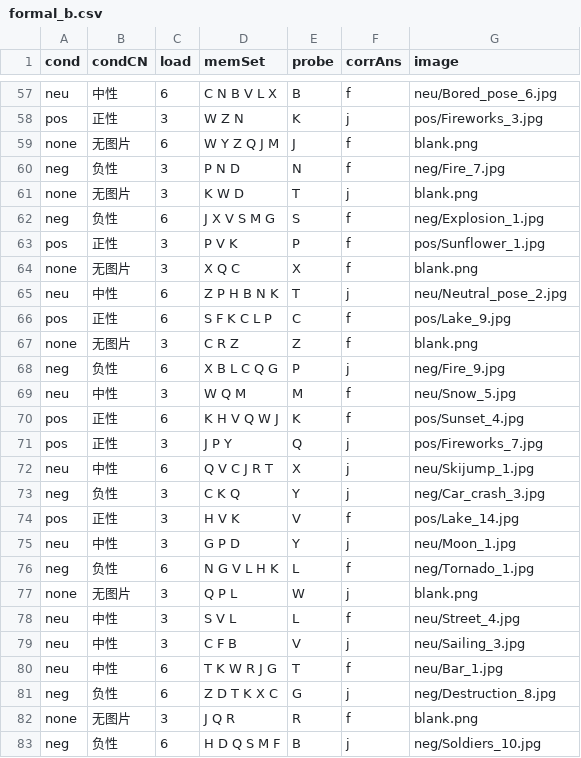
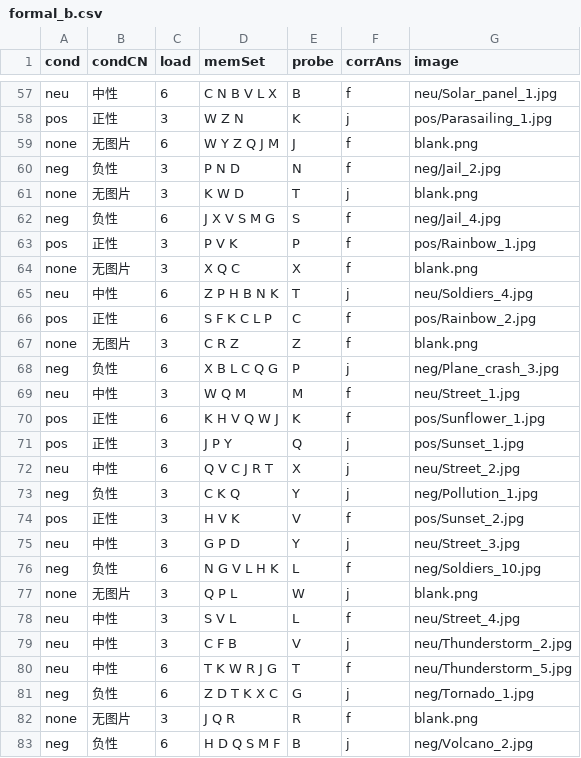
Before and after one commit to Sharon0829/sternberg, a CSV file: formal_b.csv, drawn as a sheet; only a part is shown, gaps mark what is left out; the diff covers the shown part only; the diff names each change by its address in the sheet, - before the commit and + after, or states it on an @@ line.

Commit message:
Add 54 OASIS scene images so each condition has 48 unique images (one per trial)
- neg/neu/pos now 48 unique images each (24 in formal_a, 24 in formal_b, no overlap)
- regenerate formal_a.csv / formal_b.csv with unique per-half image assignment
- add 54 new image resources to SternbergEmo.js preload list

```diff
--- a/formal_b.csv
+++ b/formal_b.csv
-G57 (image): neu/Bored_pose_6.jpg
+G57 (image): neu/Solar_panel_1.jpg
-G58 (image): pos/Fireworks_3.jpg
+G58 (image): pos/Parasailing_1.jpg
-G60 (image): neg/Fire_7.jpg
+G60 (image): neg/Jail_2.jpg
-G62 (image): neg/Explosion_1.jpg
+G62 (image): neg/Jail_4.jpg
-G63 (image): pos/Sunflower_1.jpg
+G63 (image): pos/Rainbow_1.jpg
-G65 (image): neu/Neutral_pose_2.jpg
+G65 (image): neu/Soldiers_4.jpg
-G66 (image): pos/Lake_9.jpg
+G66 (image): pos/Rainbow_2.jpg
-G68 (image): neg/Fire_9.jpg
+G68 (image): neg/Plane_crash_3.jpg
-G69 (image): neu/Snow_5.jpg
+G69 (image): neu/Street_1.jpg
-G70 (image): pos/Sunset_4.jpg
+G70 (image): pos/Sunflower_1.jpg
-G71 (image): pos/Fireworks_7.jpg
+G71 (image): pos/Sunset_1.jpg
-G72 (image): neu/Skijump_1.jpg
+G72 (image): neu/Street_2.jpg
-G73 (image): neg/Car_crash_3.jpg
+G73 (image): neg/Pollution_1.jpg
-G74 (image): pos/Lake_14.jpg
+G74 (image): pos/Sunset_2.jpg
-G75 (image): neu/Moon_1.jpg
+G75 (image): neu/Street_3.jpg
-G76 (image): neg/Tornado_1.jpg
+G76 (image): neg/Soldiers_10.jpg
-G79 (image): neu/Sailing_3.jpg
+G79 (image): neu/Thunderstorm_2.jpg
-G80 (image): neu/Bar_1.jpg
+G80 (image): neu/Thunderstorm_5.jpg
-G81 (image): neg/Destruction_8.jpg
+G81 (image): neg/Tornado_1.jpg
-G83 (image): neg/Soldiers_10.jpg
+G83 (image): neg/Volcano_2.jpg
```
Also changed, not shown: 48 edited cells elsewhere in this file, formal_a.csv, 55 other files.
